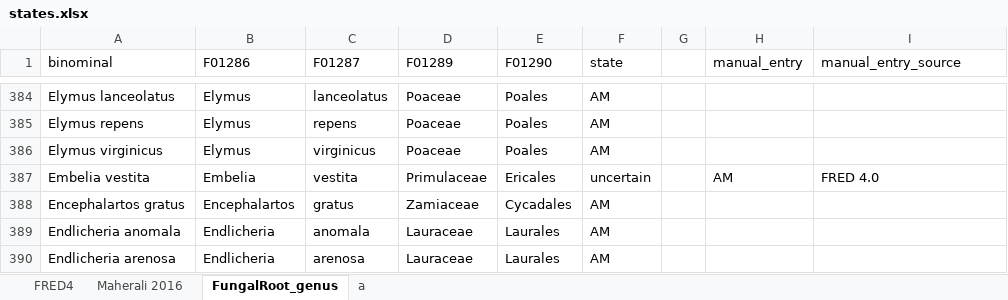
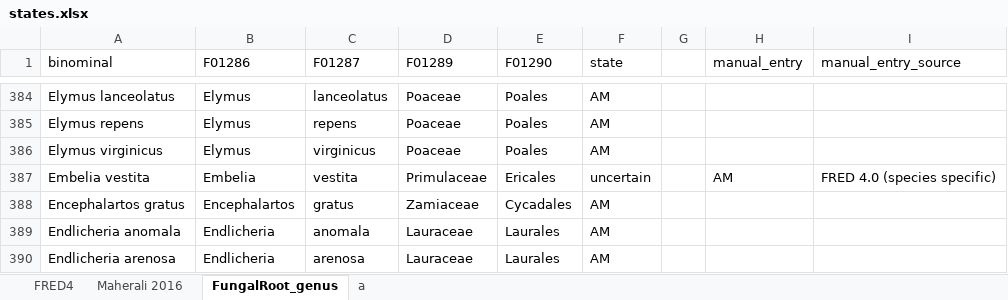
Before and after one commit to anoban/wsu, an Excel workbook: data/chapter2/FRED/subsets/states.xlsx, sheet FungalRoot_genus, drawn as a sheet; only a part is shown, gaps mark what is left out; values as stored, in another font and other column widths than the file's, no borders; table styles not drawn; the diff names each change by its address in the sheet, - before the commit and + after, or states it on an @@ line.

Commit message:
new file:   data/chapter2/FRED/subsets/FungalRoot_states_manually_edited.csv 	modified:   data/chapter2/FRED/subsets/species_averaged_and_logged_continuous_traits_FRED4.csv 	modified:   data/chapter2/FRED/subsets/states.xlsx 	modified:   data/chapter2/FRED/subsets/states_FRED4.csv 	new file:   notebooks/chapter_02/WCVP-synonyms.ipynb 	modified:   notebooks/chapter_02/paper-draft.ipynb

```diff
--- a/data/chapter2/FRED/subsets/states.xlsx (sheet FungalRoot_genus)
+++ b/data/chapter2/FRED/subsets/states.xlsx (sheet FungalRoot_genus)
-I387 (manual_entry_source): FRED 4.0
+I387 (manual_entry_source): FRED 4.0 (species specific)
```
Also changed, not shown: 5 other files.
